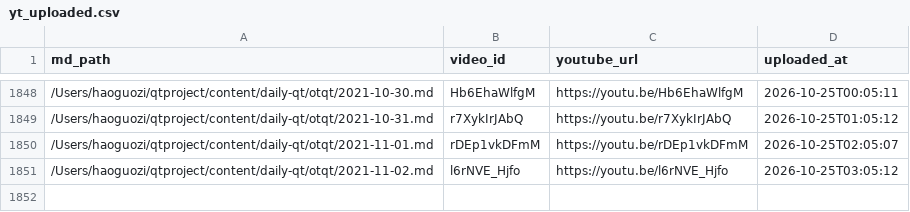
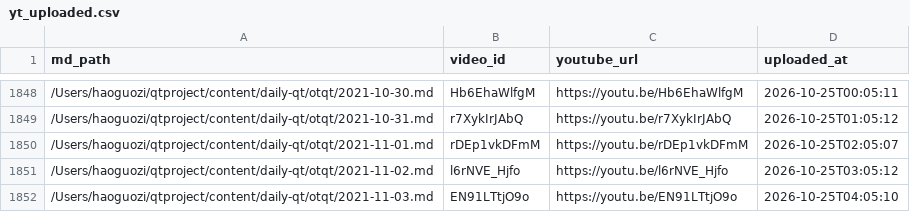
Before and after one commit to aweholy777/aweholy777.github.io, a CSV file: video-pipeline/yt_uploaded.csv, drawn as a sheet; only a part is shown, gaps mark what is left out; the diff names each change by its address in the sheet, - before the commit and + after, or states it on an @@ line.

Commit message:
mac upload: 2026-10-25 04:05

```diff
--- a/video-pipeline/yt_uploaded.csv
+++ b/video-pipeline/yt_uploaded.csv
+row 1852: /Users/haoguozi/qtproject/content/daily-qt/otqt/2021-11-03.md | EN91LTtjO9o | https://youtu.be/EN91LTtjO9o | 2026-10-25T04:05:10
```
Also changed, not shown: 3 other files.
